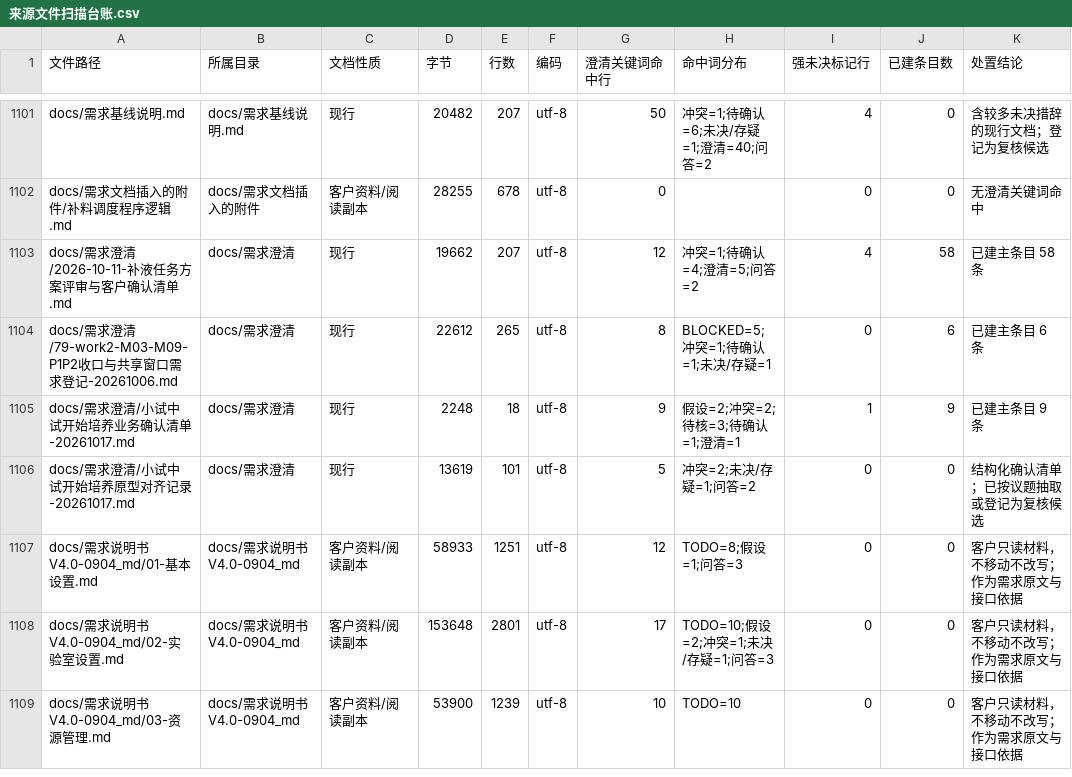
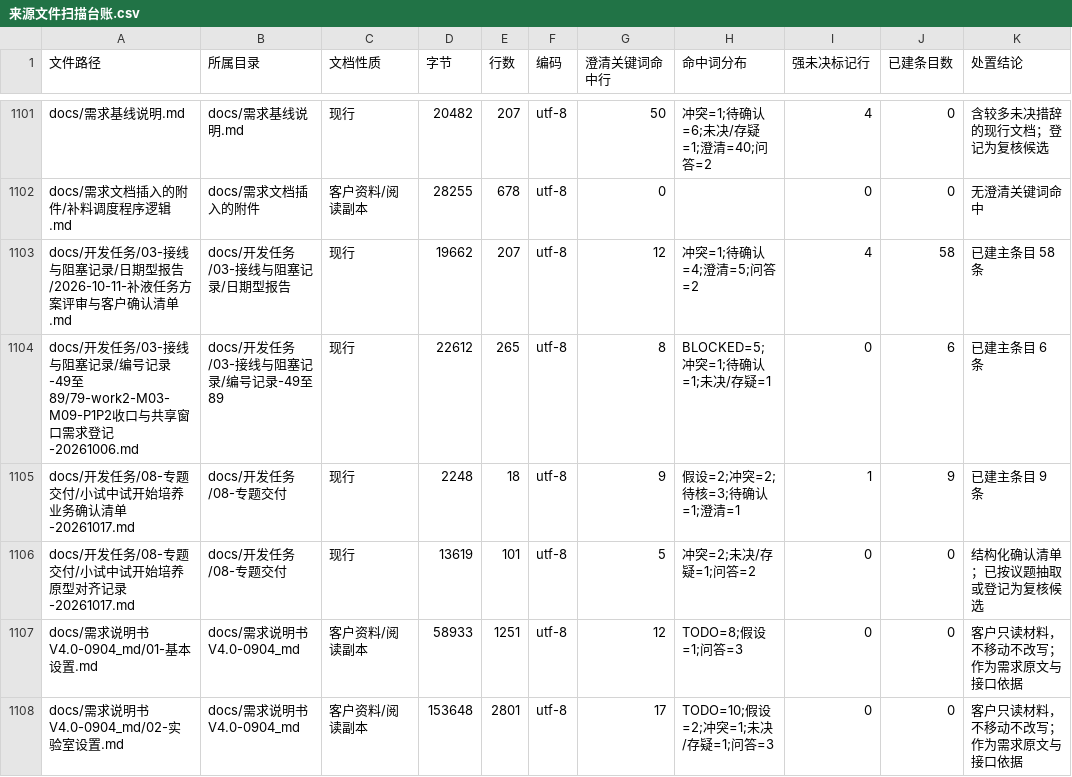
Before and after one commit to zxbfriend/shiyanshi, a CSV file: 需求澄清/来源文件扫描台账.csv, drawn as a sheet; only a part is shown, gaps mark what is left out; the shorter side is filled out with more unchanged rows.

Commit message:
docs: 任务C 需求澄清/ 收口——删除 4 份副本、补齐只读索引入口与清单
按用户裁决 C1'（原 C1/C2 作废，唯一授权删除 4 个文件）。删除：需求澄清/2026-10-11-补液任务方案评审与客户确认清单.md、小试中试开始培养业务确认清单-20261017.md、小试中试开始培养原型对齐记录-20261017.md、79-work2-M03-M09-P1P2收口与共享窗口需求登记-20261006.md。保留原件：开发任务/03-接线与阻塞记录/日期型报告/2026-10-11-补液任务方案评审与客户确认清单.md、开发任务/08-专题交付/小试中试开始培养业务确认清单-20261017.md、开发任务/08-专题交付/小试中试开始培养原型对齐记录-20261017.md、开发任务/03-接线与阻塞记录/编号记录-49至89/79-work2-M03-M09-P1P2收口与共享窗口需求登记-20261006.md。C1'.1 diff 检查：字符串口径 3 对完全一致、原型对齐记录 1 对有 1 处相对链接写法差异；按链接目标解析归一化后 4 对全部 diff 0；另两对副本仅多出 5/6 行归档状态块，无其他差异。

修改 21 个文件、删除 4 个文件、移动 0（本任务无 git mv）。路径/字面改写 275 处（271 处引用 + 台账 CSV 所属目录列 4 处，其中链接目标 11 处）；新增链接 6 条（C4 入口 4 + 文档清单小节 2）；新增内容：C1'.2 两个原件各插入归档块并重算 ../../../需求澄清/ 路径、C3 12 个索引文件只读横幅、C1'.5 README 第五节文案、C5 文档清单.md 新增 2.2.1 节 + 文件清单.csv 补 14 行（按用户裁决 14 而非 17）。C6 口径统一：需求澄清/ 下 0 处 619 条目数写法，README 合计已为 674（630 模块 + 44 跨模块），无需改写。

链接扫描：前 1167 .md / 18971 链接 / 13 断链 / 6203 仓库外源码链接；后 1163 / 18970 / 13 / 6203，新增断链 0。删除前门槛检查：指向 4 个副本的链接 0、字面路径 0、裸文件名引用 0。保护目录 / .json / .docx / 开发基线三个 SQL 均 0 改动；BOM/CRLF-LF/EOF 与 URL 编码风格保持；需求澄清/ 剩 14 个文件。

```diff
--- a/需求澄清/来源文件扫描台账.csv
+++ b/需求澄清/来源文件扫描台账.csv
@@ -1102,6 +1102,6 @@ docs/需求基线说明.md,docs/需求基线说明.md,现行,20482,207,utf-8,50,
 docs/需求文档插入的附件/补料调度程序逻辑.md,docs/需求文档插入的附件,客户资料/阅读副本,28255,678,utf-8,0,,0,0,无澄清关键词命中
-docs/需求澄清/2026-10-11-补液任务方案评审与客户确认清单.md,docs/需求澄清,现行,19662,207,utf-8,12,冲突=1;待确认=4;澄清=5;问答=2,4,58,已建主条目 58 条
-docs/需求澄清/79-work2-M03-M09-P1P2收口与共享窗口需求登记-20261006.md,docs/需求澄清,现行,22612,265,utf-8,8,BLOCKED=5;冲突=1;待确认=1;未决/存疑=1,0,6,已建主条目 6 条
-docs/需求澄清/小试中试开始培养业务确认清单-20261017.md,docs/需求澄清,现行,2248,18,utf-8,9,假设=2;冲突=2;待核=3;待确认=1;澄清=1,1,9,已建主条目 9 条
-docs/需求澄清/小试中试开始培养原型对齐记录-20261017.md,docs/需求澄清,现行,13619,101,utf-8,5,冲突=2;未决/存疑=1;问答=2,0,0,结构化确认清单；已按议题抽取或登记为复核候选
+docs/开发任务/03-接线与阻塞记录/日期型报告/2026-10-11-补液任务方案评审与客户确认清单.md,docs/开发任务/03-接线与阻塞记录/日期型报告,现行,19662,207,utf-8,12,冲突=1;待确认=4;澄清=5;问答=2,4,58,已建主条目 58 条
+docs/开发任务/03-接线与阻塞记录/编号记录-49至89/79-work2-M03-M09-P1P2收口与共享窗口需求登记-20261006.md,docs/开发任务/03-接线与阻塞记录/编号记录-49至89,现行,22612,265,utf-8,8,BLOCKED=5;冲突=1;待确认=1;未决/存疑=1,0,6,已建主条目 6 条
+docs/开发任务/08-专题交付/小试中试开始培养业务确认清单-20261017.md,docs/开发任务/08-专题交付,现行,2248,18,utf-8,9,假设=2;冲突=2;待核=3;待确认=1;澄清=1,1,9,已建主条目 9 条
+docs/开发任务/08-专题交付/小试中试开始培养原型对齐记录-20261017.md,docs/开发任务/08-专题交付,现行,13619,101,utf-8,5,冲突=2;未决/存疑=1;问答=2,0,0,结构化确认清单；已按议题抽取或登记为复核候选
 docs/需求说明书V4.0-0904_md/01-基本设置.md,docs/需求说明书V4.0-0904_md,客户资料/阅读副本,58933,1251,utf-8,12,TODO=8;假设=1;问答=3,0,0,客户只读材料，不移动不改写；作为需求原文与接口依据
```
Also changed, not shown: 24 other files.
